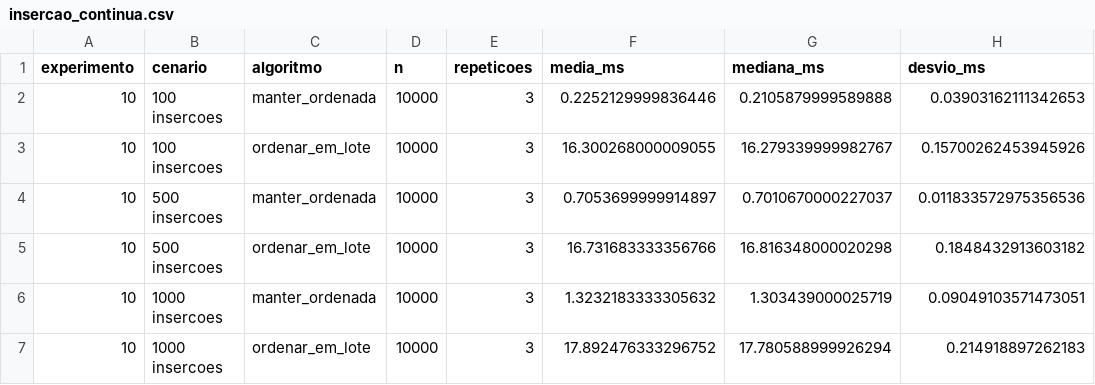
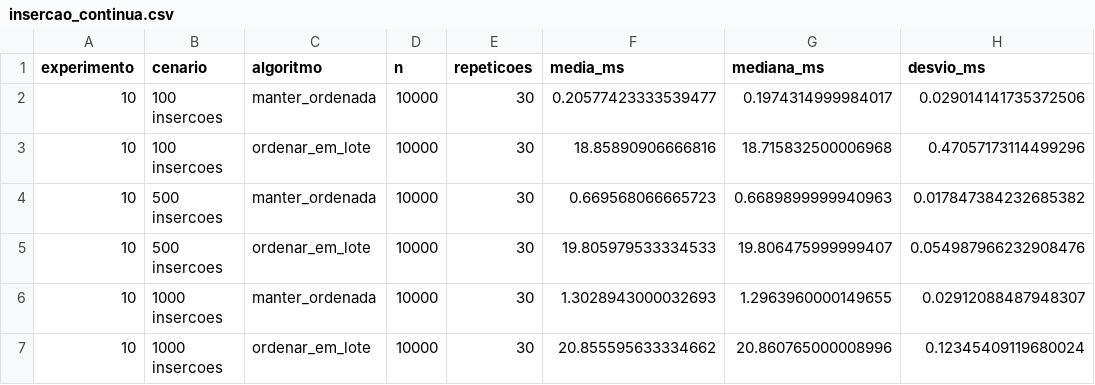
Before and after one commit to sudogustavo7-ship-it/unisa-laboratorio-algoritmos-mockaroo, a CSV file: resultados/insercao_continua.csv, drawn as a sheet.

```diff
--- a/resultados/insercao_continua.csv
+++ b/resultados/insercao_continua.csv
@@ -1,7 +1,7 @@
 experimento,cenario,algoritmo,n,repeticoes,media_ms,mediana_ms,desvio_ms
-10,100 insercoes,manter_ordenada,10000,3,0.2252129999836446,0.2105879999589888,0.03903162111342653
-10,100 insercoes,ordenar_em_lote,10000,3,16.300268000009055,16.279339999982767,0.15700262453945926
-10,500 insercoes,manter_ordenada,10000,3,0.7053699999914897,0.7010670000227037,0.011833572975356536
-10,500 insercoes,ordenar_em_lote,10000,3,16.731683333356766,16.816348000020298,0.1848432913603182
-10,1000 insercoes,manter_ordenada,10000,3,1.3232183333305632,1.303439000025719,0.09049103571473051
-10,1000 insercoes,ordenar_em_lote,10000,3,17.892476333296752,17.780588999926294,0.214918897262183
+10,100 insercoes,manter_ordenada,10000,30,0.20577423333539477,0.1974314999984017,0.029014141735372506
+10,100 insercoes,ordenar_em_lote,10000,30,18.85890906666816,18.715832500006968,0.47057173114499296
+10,500 insercoes,manter_ordenada,10000,30,0.669568066665723,0.6689899999940963,0.017847384232685382
+10,500 insercoes,ordenar_em_lote,10000,30,19.805979533334533,19.806475999999407,0.054987966232908476
+10,1000 insercoes,manter_ordenada,10000,30,1.3028943000032693,1.2963960000149655,0.02912088487948307
+10,1000 insercoes,ordenar_em_lote,10000,30,20.855595633334662,20.860765000008996,0.12345409119680024
```
Also changed, not shown: resultados/buscas.csv, resultados/insercoes.csv, 10 other files.
